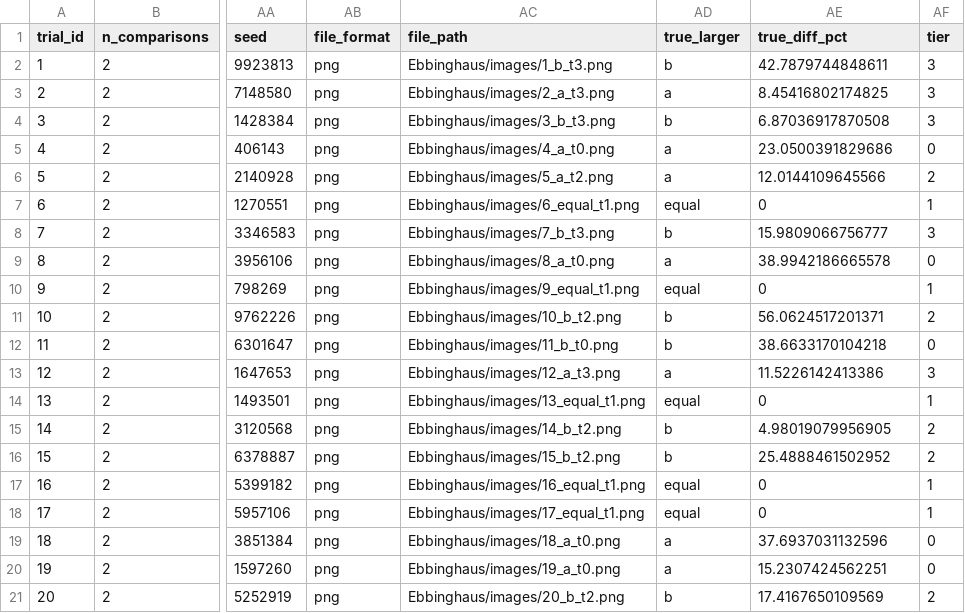
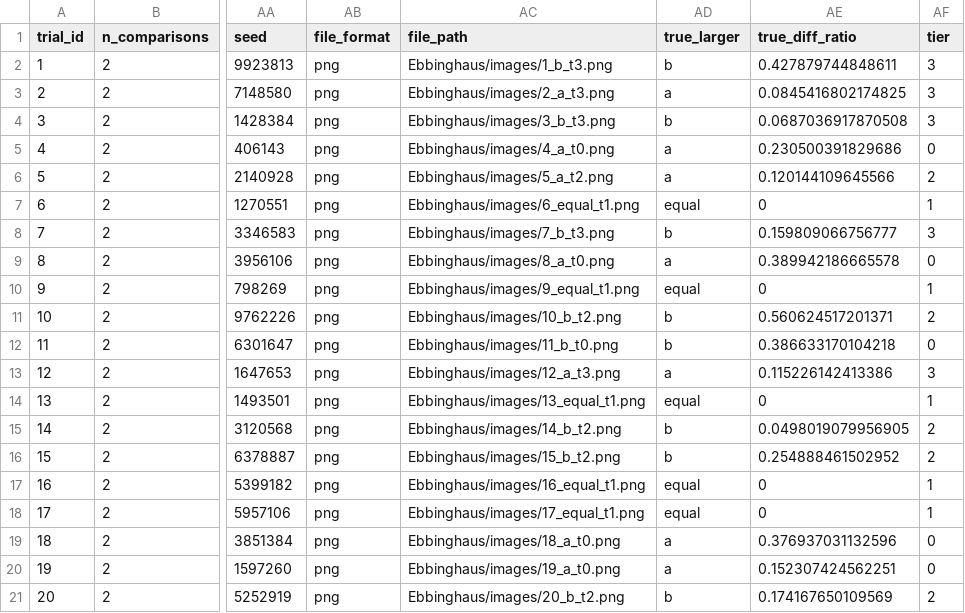
Before and after one commit to iamYannC/Ebbinghaus, a CSV file: data/trials.csv, drawn as a sheet; only a part is shown, gaps mark what is left out; the diff names each change by its address in the sheet, - before the commit and + after, or states it on an @@ line.

Commit message:
Revise docs and code per VARIABLE_REGISTRY review notes
- Rename true_diff_pct to true_diff_ratio (decimal, not percentage)
- Clarify n_comparisons, size ranges, tier NULL/NA semantics
- Add @seealso to classify_tier.R, remove human notes
- Add combinatorics section to VARIABLE_REGISTRY.md
- Reorder 'How to modify trials.csv' options
- Add clarifying comments in generate_trial.R and config/defaults.R
- Fix strip_answer.R docstring
- Update SPECIFICATION.md references

```diff
--- a/data/trials.csv
+++ b/data/trials.csv
-AE1: true_diff_pct
+AE1: true_diff_ratio
-AE2 (true_diff_ratio): 42.7879744848611
+AE2 (true_diff_ratio): 0.427879744848611
-AE3 (true_diff_ratio): 8.45416802174825
+AE3 (true_diff_ratio): 0.0845416802174825
-AE4 (true_diff_ratio): 6.87036917870508
+AE4 (true_diff_ratio): 0.0687036917870508
-AE5 (true_diff_ratio): 23.0500391829686
+AE5 (true_diff_ratio): 0.230500391829686
-AE6 (true_diff_ratio): 12.0144109645566
+AE6 (true_diff_ratio): 0.120144109645566
-AE8 (true_diff_ratio): 15.9809066756777
+AE8 (true_diff_ratio): 0.159809066756777
-AE9 (true_diff_ratio): 38.9942186665578
+AE9 (true_diff_ratio): 0.389942186665578
-AE11 (true_diff_ratio): 56.0624517201371
+AE11 (true_diff_ratio): 0.560624517201371
-AE12 (true_diff_ratio): 38.6633170104218
+AE12 (true_diff_ratio): 0.386633170104218
-AE13 (true_diff_ratio): 11.5226142413386
+AE13 (true_diff_ratio): 0.115226142413386
-AE15 (true_diff_ratio): 4.98019079956905
+AE15 (true_diff_ratio): 0.0498019079956905
-AE16 (true_diff_ratio): 25.4888461502952
+AE16 (true_diff_ratio): 0.254888461502952
-AE19 (true_diff_ratio): 37.6937031132596
+AE19 (true_diff_ratio): 0.376937031132596
-AE20 (true_diff_ratio): 15.2307424562251
+AE20 (true_diff_ratio): 0.152307424562251
-AE21 (true_diff_ratio): 17.4167650109569
+AE21 (true_diff_ratio): 0.174167650109569
```
Also changed, not shown: 8 other files.
